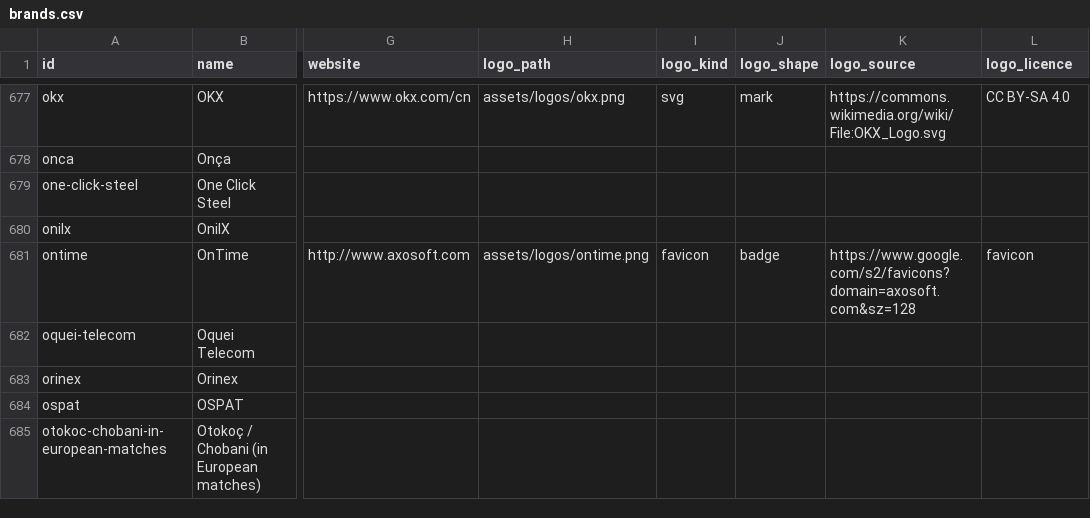
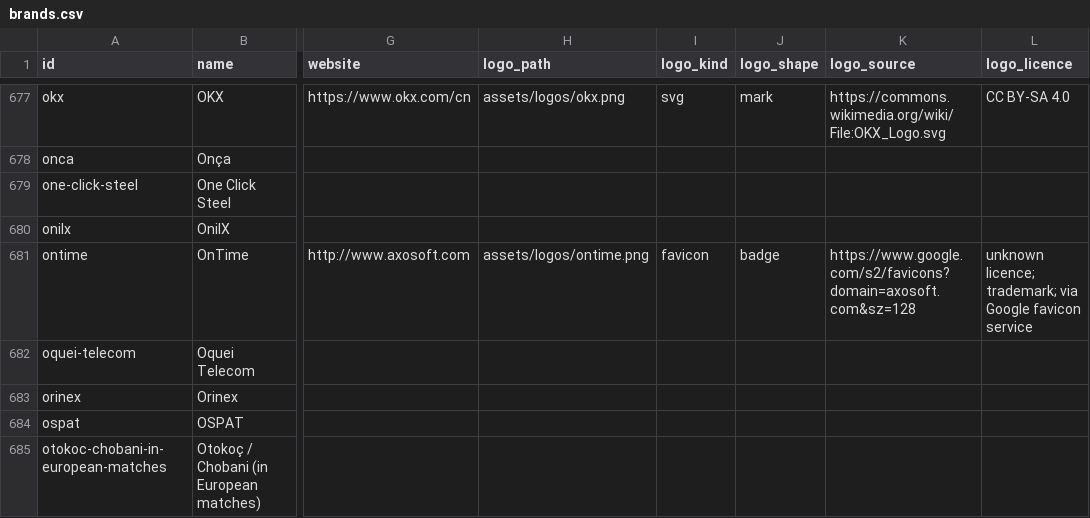
Before and after one commit to lucasnsaraujo/boleiro, a CSV file: data/brands.csv, drawn as a sheet; only a part is shown, gaps mark what is left out; the diff covers the shown part only; the diff names each change by its address in the sheet, - before the commit and + after, or states it on an @@ line.

Commit message:
fix favicon logos claiming "favicon" as their licence
A site's icon from Google's favicon service carries no licence at all;
the column said "favicon", which reads like one. The 56 favicons now
record "unknown licence; trademark; via Google favicon service", and
SOURCES says so.

```diff
--- a/data/brands.csv
+++ b/data/brands.csv
-L681 (logo_licence): favicon
+L681 (logo_licence): unknown licence; trademark; via Google favicon service
```
Also changed, not shown: 55 edited cells elsewhere in this file, 3 other files.
